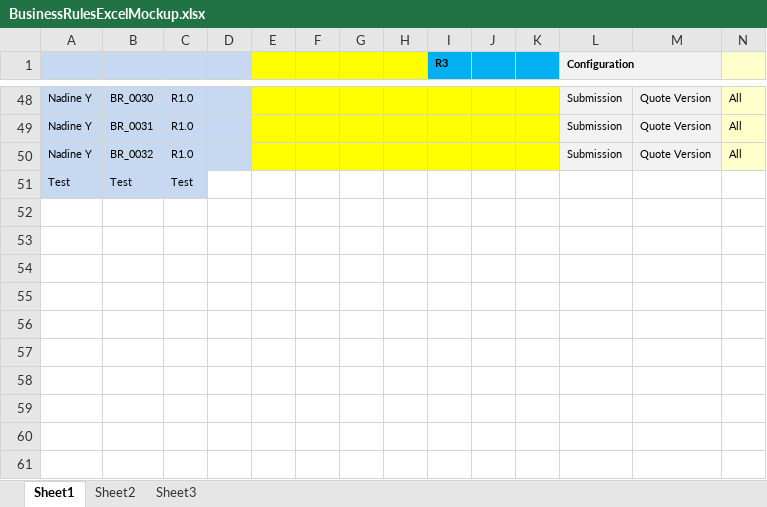
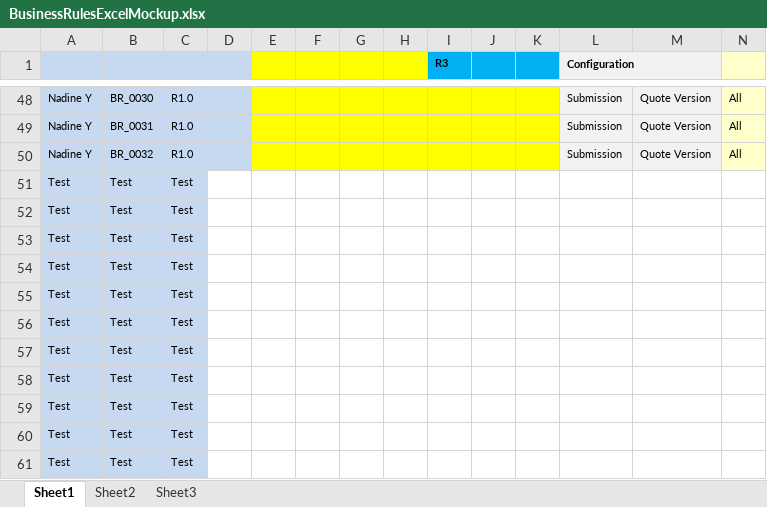
Before and after one commit to jiswinde/TestRepository2, an Excel workbook: BusinessRulesExcelMockup.xlsx, sheet Sheet1, drawn as a sheet; only a part is shown, gaps mark what is left out; values as stored, in another font and other column widths than the file's, no borders; conditional formats not drawn; rows hold the shown columns only; the diff names each change by its address in the sheet, - before the commit and + after, or states it on an @@ line.

Commit message:
Additional Test rows

```diff
--- a/BusinessRulesExcelMockup.xlsx (sheet Sheet1)
+++ b/BusinessRulesExcelMockup.xlsx (sheet Sheet1)
+row 52: Test | Test | Test
+row 53: Test | Test | Test
+row 54: Test | Test | Test
+row 55: Test | Test | Test
+row 56: Test | Test | Test
+row 57: Test | Test | Test
+row 58: Test | Test | Test
+row 59: Test | Test | Test
+row 60: Test | Test | Test
+row 61: Test | Test | Test
```
